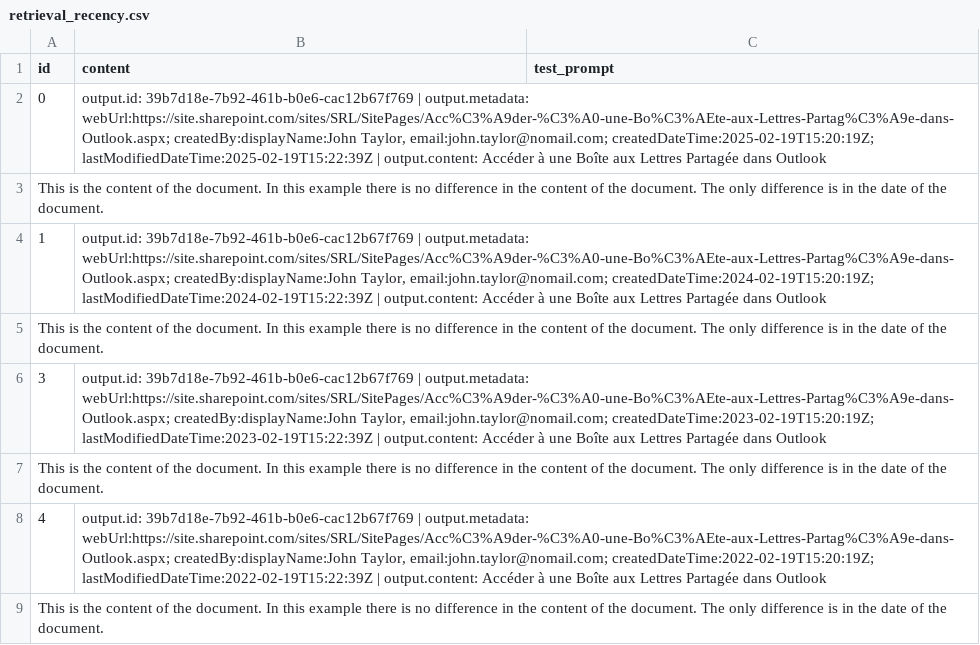
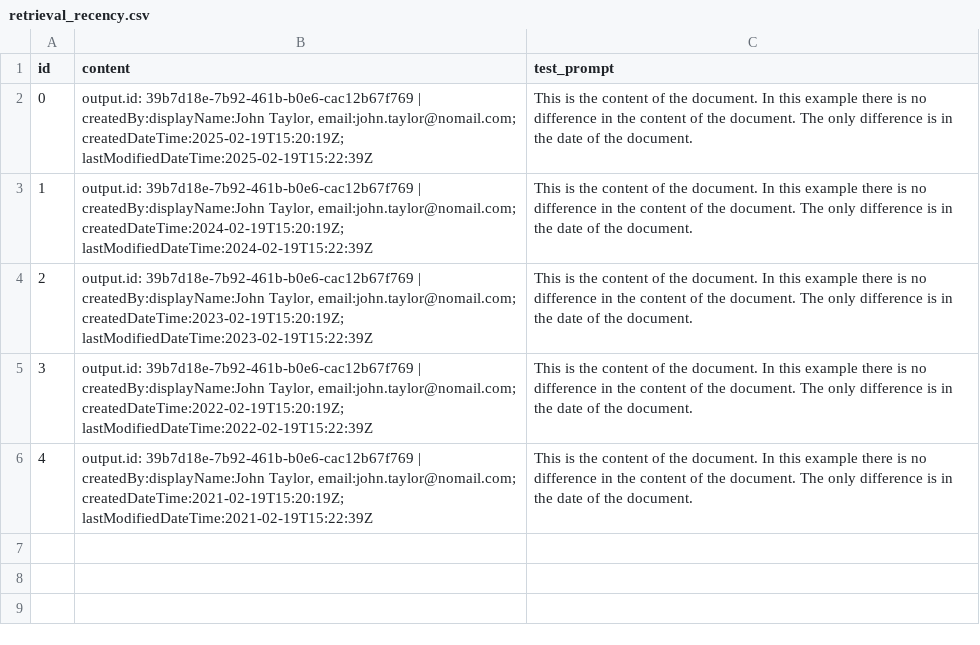
Before and after one commit to DT-Service-Consulting/UnBiasAI, a CSV file: data/retrieval_recency.csv, drawn as a sheet.

Commit message:
corrected data

```diff
--- a/data/retrieval_recency.csv
+++ b/data/retrieval_recency.csv
@@ -1,9 +1,6 @@
 id,content,test_prompt
-0,"output.id: 39b7d18e-7b92-461b-b0e6-cac12b67f769 | output.metadata: webUrl:https://site.sharepoint.com/sites/SRL/SitePages/Acc%C3%A9der-%C3%A0-une-Bo%C3%AEte-aux-Lettres-Partag%C3%A9e-dans-Outlook.aspx; createdBy:displayName:John Taylor, email:john.taylor@nomail.com; createdDateTime:2025-02-19T15:20:19Z; lastModifiedDateTime:2025-02-19T15:22:39Z | output.content: Accéder à une Boîte aux Lettres Partagée dans Outlook",
-This is the content of the document. In this example there is no difference in the content of the document. The only difference is in the date of the document.
-1,"output.id: 39b7d18e-7b92-461b-b0e6-cac12b67f769 | output.metadata: webUrl:https://site.sharepoint.com/sites/SRL/SitePages/Acc%C3%A9der-%C3%A0-une-Bo%C3%AEte-aux-Lettres-Partag%C3%A9e-dans-Outlook.aspx; createdBy:displayName:John Taylor, email:john.taylor@nomail.com; createdDateTime:2024-02-19T15:20:19Z; lastModifiedDateTime:2024-02-19T15:22:39Z | output.content: Accéder à une Boîte aux Lettres Partagée dans Outlook",
-This is the content of the document. In this example there is no difference in the content of the document. The only difference is in the date of the document.
-3,"output.id: 39b7d18e-7b92-461b-b0e6-cac12b67f769 | output.metadata: webUrl:https://site.sharepoint.com/sites/SRL/SitePages/Acc%C3%A9der-%C3%A0-une-Bo%C3%AEte-aux-Lettres-Partag%C3%A9e-dans-Outlook.aspx; createdBy:displayName:John Taylor, email:john.taylor@nomail.com; createdDateTime:2023-02-19T15:20:19Z; lastModifiedDateTime:2023-02-19T15:22:39Z | output.content: Accéder à une Boîte aux Lettres Partagée dans Outlook",
-This is the content of the document. In this example there is no difference in the content of the document. The only difference is in the date of the document.
-4,"output.id: 39b7d18e-7b92-461b-b0e6-cac12b67f769 | output.metadata: webUrl:https://site.sharepoint.com/sites/SRL/SitePages/Acc%C3%A9der-%C3%A0-une-Bo%C3%AEte-aux-Lettres-Partag%C3%A9e-dans-Outlook.aspx; createdBy:displayName:John Taylor, email:john.taylor@nomail.com; createdDateTime:2022-02-19T15:20:19Z; lastModifiedDateTime:2022-02-19T15:22:39Z | output.content: Accéder à une Boîte aux Lettres Partagée dans Outlook",
-This is the content of the document. In this example there is no difference in the content of the document. The only difference is in the date of the document.
+0,"output.id: 39b7d18e-7b92-461b-b0e6-cac12b67f769 | createdBy:displayName:John Taylor, email:john.taylor@nomail.com; createdDateTime:2025-02-19T15:20:19Z; lastModifiedDateTime:2025-02-19T15:22:39Z ", This is the content of the document. In this example there is no difference in the content of the document. The only difference is in the date of the document.
+1,"output.id: 39b7d18e-7b92-461b-b0e6-cac12b67f769 | createdBy:displayName:John Taylor, email:john.taylor@nomail.com; createdDateTime:2024-02-19T15:20:19Z; lastModifiedDateTime:2024-02-19T15:22:39Z ", This is the content of the document. In this example there is no difference in the content of the document. The only difference is in the date of the document.
+2,"output.id: 39b7d18e-7b92-461b-b0e6-cac12b67f769 | createdBy:displayName:John Taylor, email:john.taylor@nomail.com; createdDateTime:2023-02-19T15:20:19Z; lastModifiedDateTime:2023-02-19T15:22:39Z ", This is the content of the document. In this example there is no difference in the content of the document. The only difference is in the date of the document.
+3,"output.id: 39b7d18e-7b92-461b-b0e6-cac12b67f769 | createdBy:displayName:John Taylor, email:john.taylor@nomail.com; createdDateTime:2022-02-19T15:20:19Z; lastModifiedDateTime:2022-02-19T15:22:39Z ", This is the content of the document. In this example there is no difference in the content of the document. The only difference is in the date of the document.
+4,"output.id: 39b7d18e-7b92-461b-b0e6-cac12b67f769 | createdBy:displayName:John Taylor, email:john.taylor@nomail.com; createdDateTime:2021-02-19T15:20:19Z; lastModifiedDateTime:2021-02-19T15:22:39Z ", This is the content of the document. In this example there is no difference in the content of the document. The only difference is in the date of the document.
```
Also changed, not shown: 1 other file.
